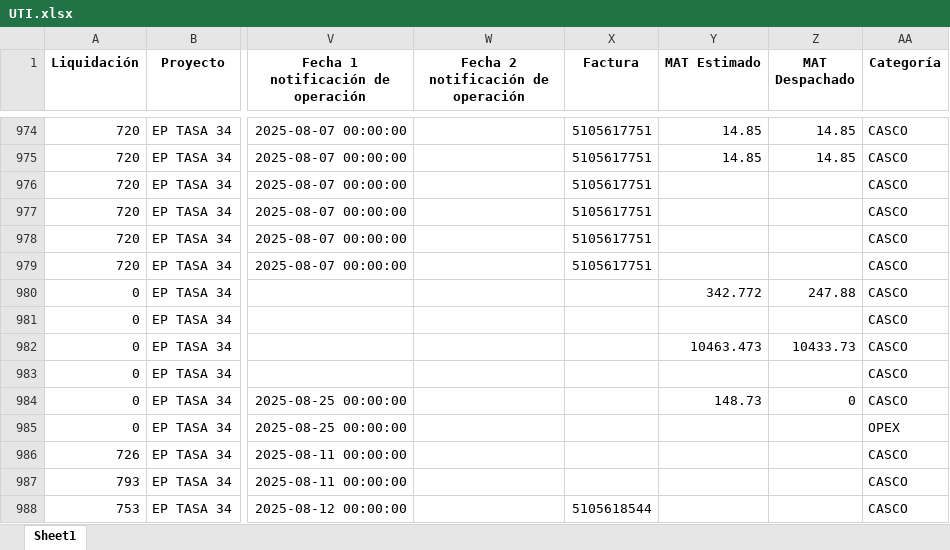
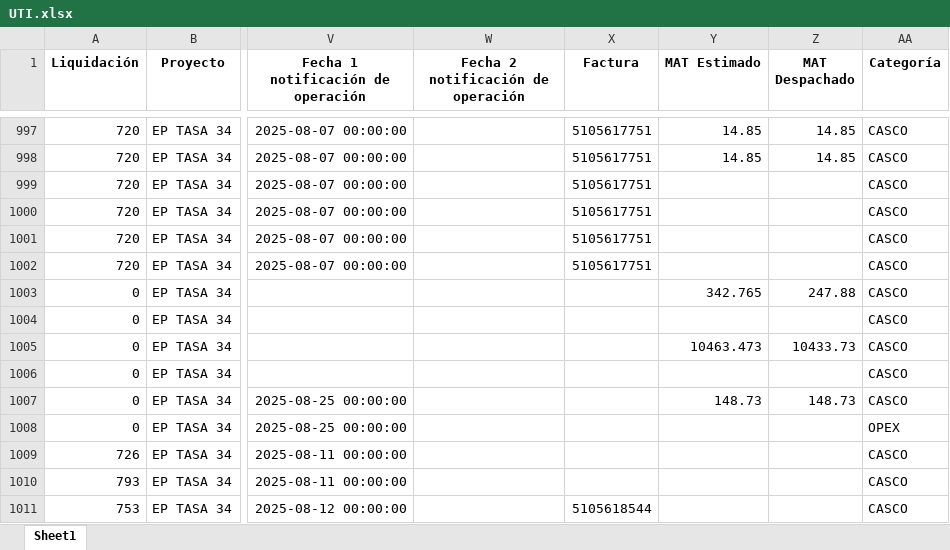
Before and after one commit to ProyectosAstillero/Astillero, an Excel workbook: 2025-2/UTI.xlsx, sheet Sheet1, drawn as a sheet; only a part is shown, gaps mark what is left out; values as stored, in another font and other column widths than the file's, no borders; addresses are those after the commit; the diff covers the shown part only; the diff names each change by its address in the sheet, - before the commit and + after, or states it on an @@ line.

```diff
--- a/2025-2/UTI.xlsx (sheet Sheet1)
+++ b/2025-2/UTI.xlsx (sheet Sheet1)
-Y1003 (MAT Estimado): 342.772
+Y1003 (MAT Estimado): 342.765
-Z1007 (MAT Despachado): 0
+Z1007 (MAT Despachado): 148.73
```
Also changed, not shown: 39 added rows, 8 removed rows and 297 edited cells elsewhere in this sheet, 2025-2/REDI.xlsx.
